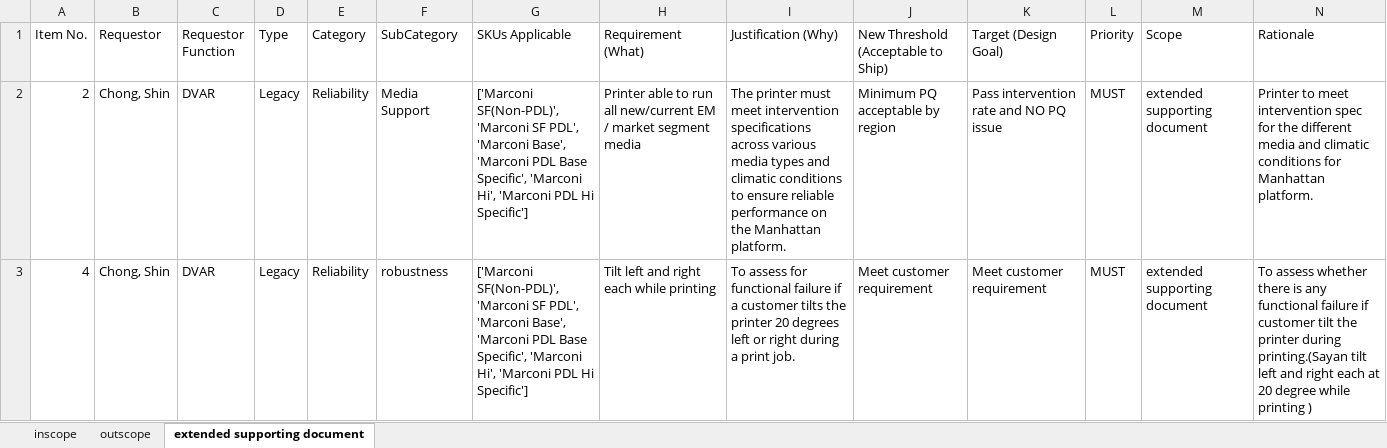
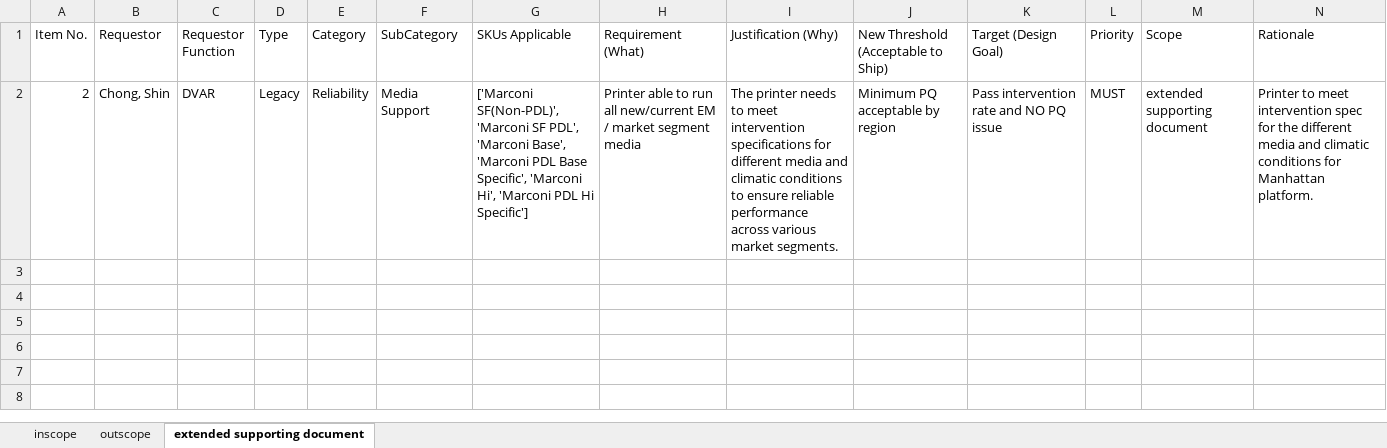
Before and after one commit to meaniketdubey/git_demo, an Excel workbook: consolidation/output/final_prd_scopped.xlsx, sheet extended supporting document, drawn as a sheet; only a part is shown; values as stored, in another font and other column widths than the file's, no borders; the diff covers the shown part only; the diff names each change by its address in the sheet, - before the commit and + after, or states it on an @@ line.

```diff
--- a/consolidation/output/final_prd_scopped.xlsx (sheet extended supporting document)
+++ b/consolidation/output/final_prd_scopped.xlsx (sheet extended supporting document)
-I2 (Justification (Why)): The printer must meet intervention specifications across various media types and climatic conditions to ensure reliable performance on the Manhattan platform.
+I2 (Justification (Why)): The printer needs to meet intervention specifications for different media and climatic conditions to ensure reliable performance across various market segments.
-row 3: 4 | Chong, Shin | DVAR | Legacy | Reliability | robustness | ['Marconi SF(Non-PDL)', 'Marconi SF PDL', 'Marconi Base', 'Marconi PDL Base Specific', 'Marconi Hi', 'Marconi PDL Hi Specific'] | Tilt left and right each while printing | To assess for functional failure if a customer tilts the printer 20 degrees left or right during a print job. | Meet customer requirement | Meet customer requirement | MUST | extended supporting document | To assess whether there is any functional failure if customer tilt the printer during printing.(Sayan tilt left and right each at 20 degree while printing )
```
Also changed, not shown: 3 removed rows elsewhere in this sheet, sheet inscope, sheet outscope.
